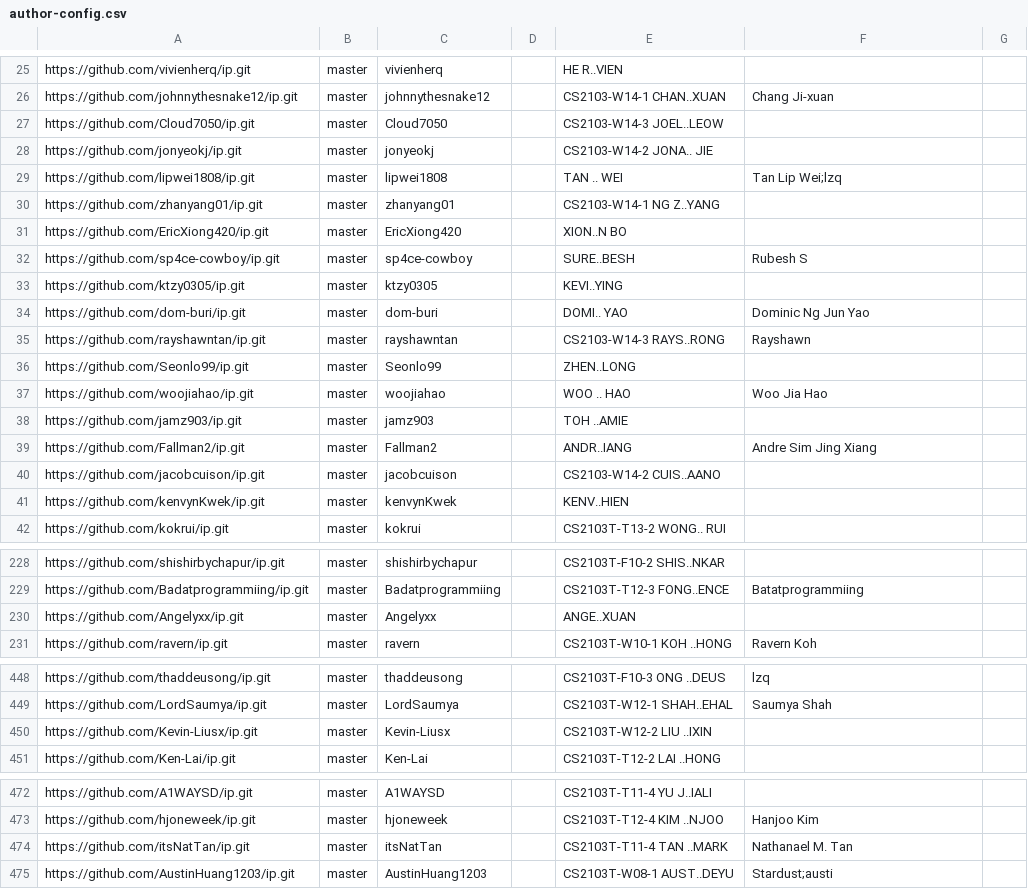
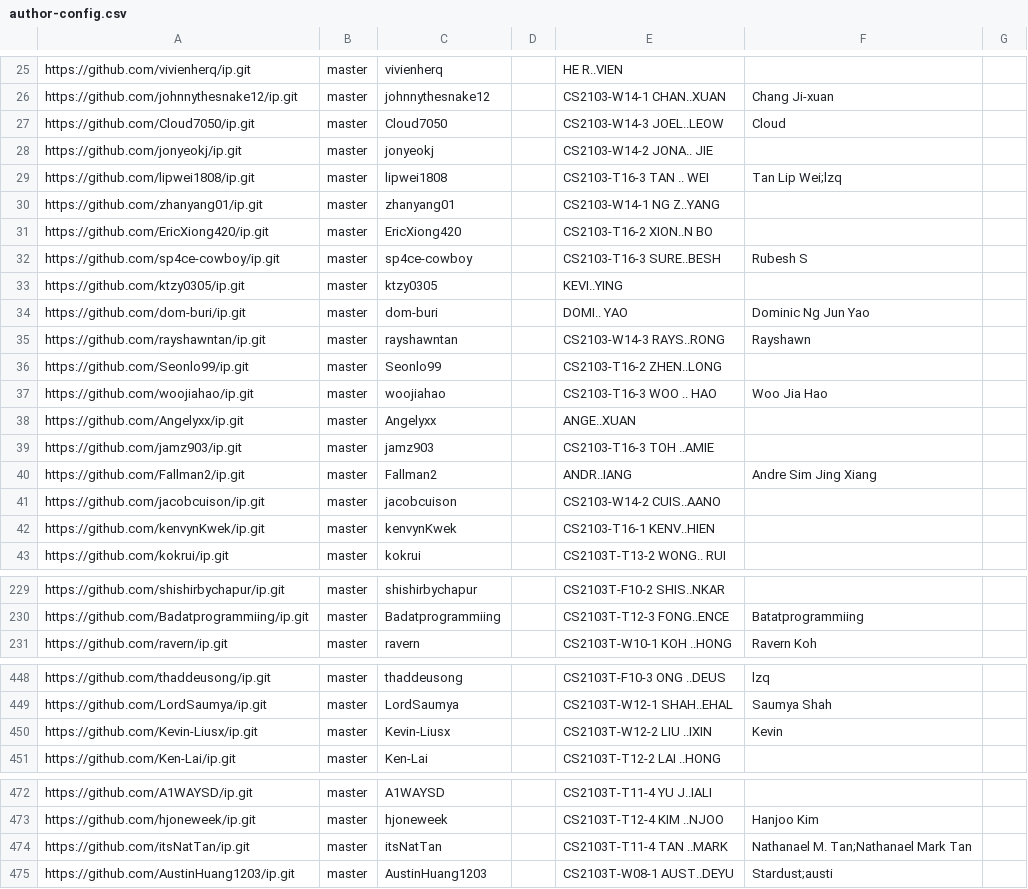
Before and after one commit to nus-cs2103-AY2324S1/ip-dashboard, a CSV file: configs/author-config.csv, drawn as a sheet; only a part is shown, gaps mark what is left out; the diff covers the shown part only.

```diff
--- a/configs/author-config.csv
+++ b/configs/author-config.csv
@@ -26,8 +26,8 @@ https://github.com/vivienherq/ip.git,master,vivienherq,,HE R..VIEN,,
 https://github.com/johnnythesnake12/ip.git,master,johnnythesnake12,,CS2103-W14-1 CHAN..XUAN,Chang Ji-xuan,
-https://github.com/Cloud7050/ip.git,master,Cloud7050,,CS2103-W14-3 JOEL..LEOW,,
+https://github.com/Cloud7050/ip.git,master,Cloud7050,,CS2103-W14-3 JOEL..LEOW,Cloud,
 https://github.com/jonyeokj/ip.git,master,jonyeokj,,CS2103-W14-2 JONA.. JIE,,
-https://github.com/lipwei1808/ip.git,master,lipwei1808,,TAN .. WEI,Tan Lip Wei;lzq,
+https://github.com/lipwei1808/ip.git,master,lipwei1808,,CS2103-T16-3 TAN .. WEI,Tan Lip Wei;lzq,
 https://github.com/zhanyang01/ip.git,master,zhanyang01,,CS2103-W14-1 NG Z..YANG,,
-https://github.com/EricXiong420/ip.git,master,EricXiong420,,XION..N BO,,
-https://github.com/sp4ce-cowboy/ip.git,master,sp4ce-cowboy,,SURE..BESH,Rubesh S,
+https://github.com/EricXiong420/ip.git,master,EricXiong420,,CS2103-T16-2 XION..N BO,,
+https://github.com/sp4ce-cowboy/ip.git,master,sp4ce-cowboy,,CS2103-T16-3 SURE..BESH,Rubesh S,
 https://github.com/ktzy0305/ip.git,master,ktzy0305,,KEVI..YING,,
@@ -35,8 +35,9 @@ https://github.com/dom-buri/ip.git,master,dom-buri,,DOMI.. YAO,Dominic Ng Jun Ya
 https://github.com/rayshawntan/ip.git,master,rayshawntan,,CS2103-W14-3 RAYS..RONG,Rayshawn,
-https://github.com/Seonlo99/ip.git,master,Seonlo99,,ZHEN..LONG,,
-https://github.com/woojiahao/ip.git,master,woojiahao,,WOO .. HAO,Woo Jia Hao,
-https://github.com/jamz903/ip.git,master,jamz903,,TOH ..AMIE,,
+https://github.com/Seonlo99/ip.git,master,Seonlo99,,CS2103-T16-2 ZHEN..LONG,,
+https://github.com/woojiahao/ip.git,master,woojiahao,,CS2103-T16-3 WOO .. HAO,Woo Jia Hao,
+https://github.com/Angelyxx/ip.git,master,Angelyxx,,ANGE..XUAN,,
+https://github.com/jamz903/ip.git,master,jamz903,,CS2103-T16-3 TOH ..AMIE,,
 https://github.com/Fallman2/ip.git,master,Fallman2,,ANDR..IANG,Andre Sim Jing Xiang,
 https://github.com/jacobcuison/ip.git,master,jacobcuison,,CS2103-W14-2 CUIS..AANO,,
-https://github.com/kenvynKwek/ip.git,master,kenvynKwek,,KENV..HIEN,,
+https://github.com/kenvynKwek/ip.git,master,kenvynKwek,,CS2103-T16-1 KENV..HIEN,,
 https://github.com/kokrui/ip.git,master,kokrui,,CS2103T-T13-2 WONG.. RUI,,
@@ -229,3 +230,2 @@ https://github.com/shishirbychapur/ip.git,master,shishirbychapur,,CS2103T-F10-2
 https://github.com/Badatprogrammiing/ip.git,master,Badatprogrammiing,,CS2103T-T12-3 FONG..ENCE,Batatprogrammiing,
-https://github.com/Angelyxx/ip.git,master,Angelyxx,,ANGE..XUAN,,
 https://github.com/ravern/ip.git,master,ravern,,CS2103T-W10-1 KOH ..HONG,Ravern Koh,
@@ -449,3 +449,3 @@ https://github.com/thaddeusong/ip.git,master,thaddeusong,,CS2103T-F10-3 ONG ..DE
 https://github.com/LordSaumya/ip.git,master,LordSaumya,,CS2103T-W12-1 SHAH..EHAL,Saumya Shah,
-https://github.com/Kevin-Liusx/ip.git,master,Kevin-Liusx,,CS2103T-W12-2 LIU ..IXIN,,
+https://github.com/Kevin-Liusx/ip.git,master,Kevin-Liusx,,CS2103T-W12-2 LIU ..IXIN,Kevin,
 https://github.com/Ken-Lai/ip.git,master,Ken-Lai,,CS2103T-T12-2 LAI ..HONG,,
@@ -473,3 +473,3 @@ https://github.com/A1WAYSD/ip.git,master,A1WAYSD,,CS2103T-T11-4 YU J..IALI,,
 https://github.com/hjoneweek/ip.git,master,hjoneweek,,CS2103T-T12-4 KIM ..NJOO,Hanjoo Kim,
-https://github.com/itsNatTan/ip.git,master,itsNatTan,,CS2103T-T11-4 TAN ..MARK,Nathanael M. Tan,
+https://github.com/itsNatTan/ip.git,master,itsNatTan,,CS2103T-T11-4 TAN ..MARK,Nathanael M. Tan;Nathanael Mark Tan,
 https://github.com/AustinHuang1203/ip.git,master,AustinHuang1203,,CS2103T-W08-1 AUST..DEYU,Stardust;austi,
```
Also changed, not shown: 6 edited cells elsewhere in this file, configs/repo-config.csv.
